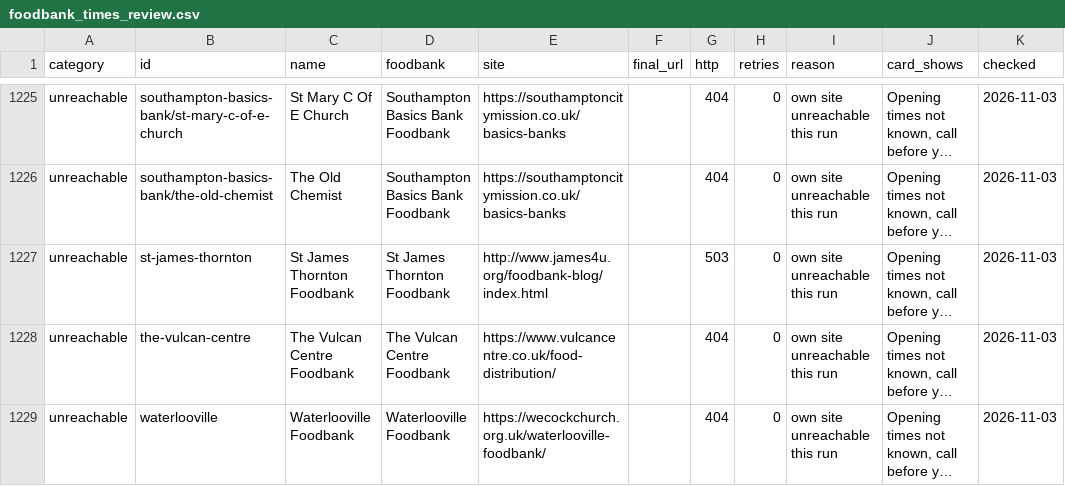
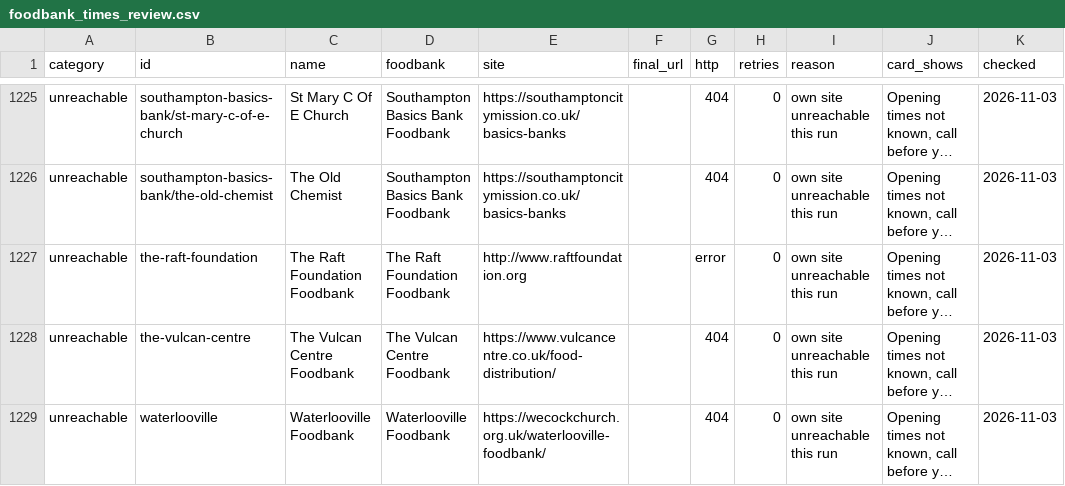
Before and after one commit to Postcode-economics/find-your-food-bank, a CSV file: logs/foodbank_times_review.csv, drawn as a sheet; only a part is shown, gaps mark what is left out; long unchanged cells end in …; the diff covers the shown part only; the diff names each change by its address in the sheet, - before the commit and + after, or states it on an @@ line.

```diff
--- a/logs/foodbank_times_review.csv
+++ b/logs/foodbank_times_review.csv
-B1227 (id): st-james-thornton
+B1227 (id): the-raft-foundation
-C1227 (name): St James Thornton Foodbank
+C1227 (name): The Raft Foundation Foodbank
-D1227 (foodbank): St James Thornton Foodbank
+D1227 (foodbank): The Raft Foundation Foodbank
-E1227 (site): http://www.james4u.org/foodbank-blog/index.html
+E1227 (site): http://www.raftfoundation.org
-G1227 (http): 503
+G1227 (http): error
```
Also changed, not shown: 10 added rows and 8 removed rows elsewhere in this file, logs/foodbank_audit.csv, 35 other files.
